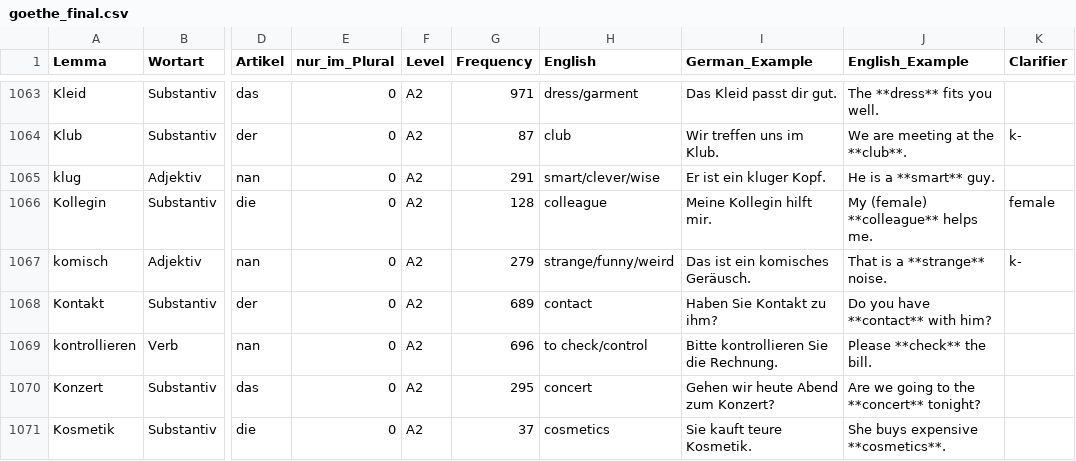
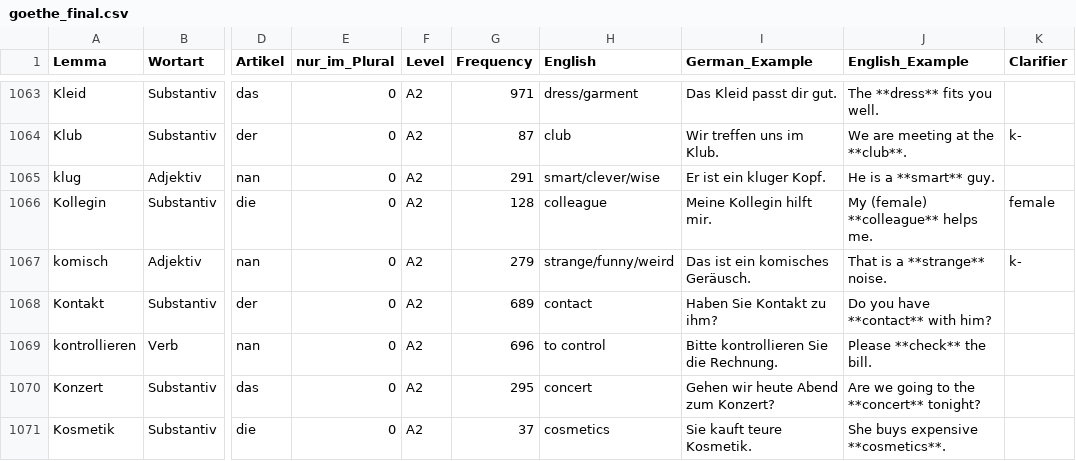
Before and after one commit to hieuristic/flashrecall, a CSV file: goethe_final.csv, drawn as a sheet; only a part is shown, gaps mark what is left out; the diff names each change by its address in the sheet, - before the commit and + after, or states it on an @@ line.

```diff
--- a/goethe_final.csv
+++ b/goethe_final.csv
-H1069 (English): to check/control
+H1069 (English): to control
```
Also changed, not shown: 1 other file.
